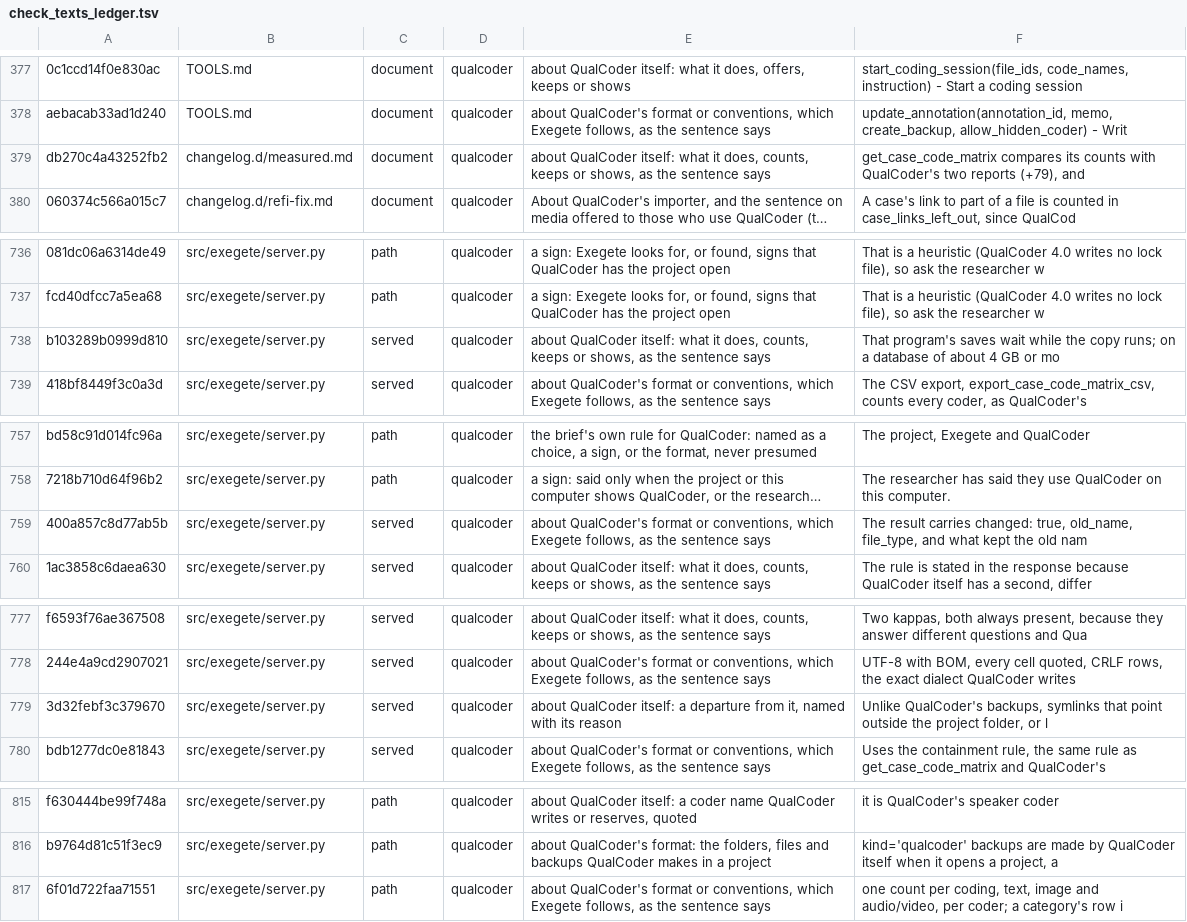
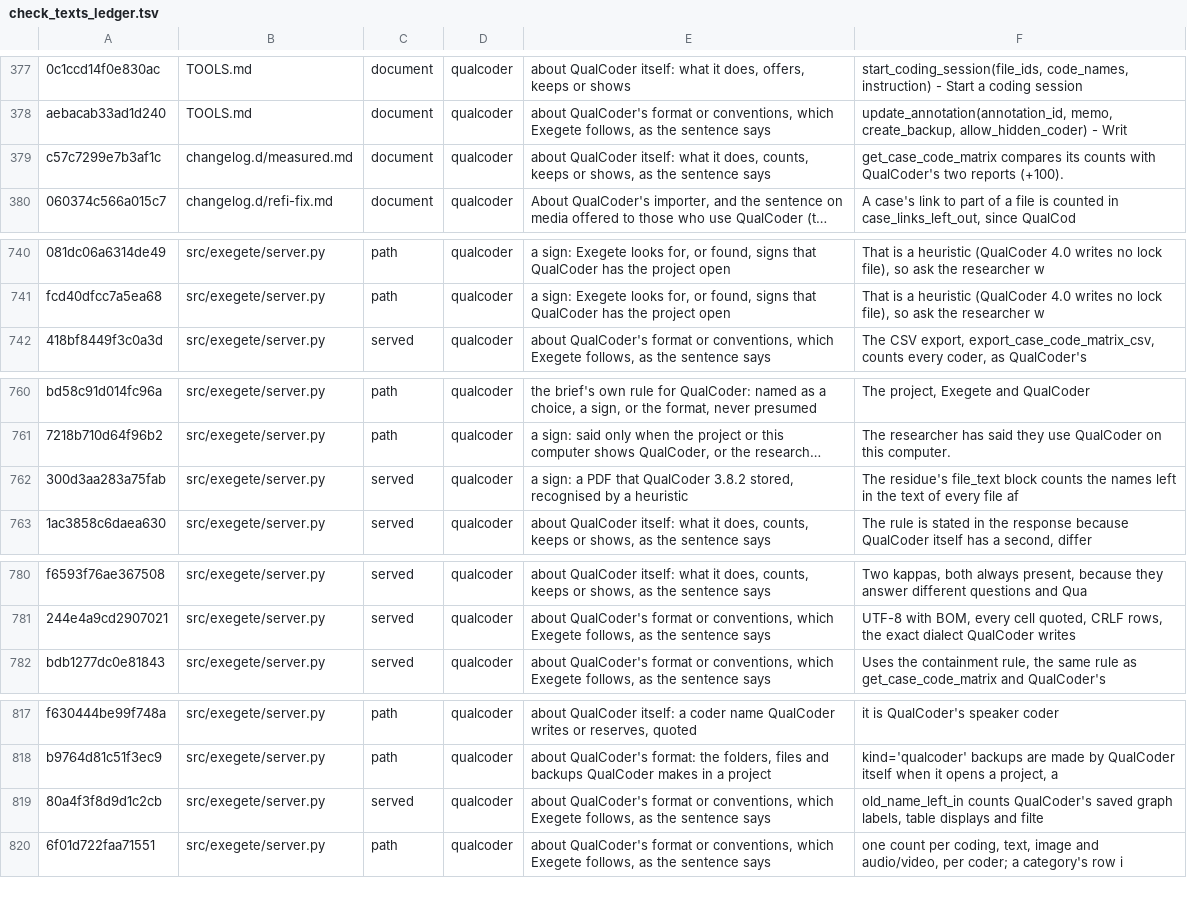
Before and after one commit to nicotem/exegete, a TSV file: scripts/check_texts_ledger.tsv, drawn as a sheet; only a part is shown, gaps mark what is left out; long unchanged cells end in …; removed rows and columns are numbered as before the commit, all else as after; the diff covers the shown part only; the diff names each change by its address in the sheet, - before the commit and + after, or states it on an @@ line.

```diff
--- a/scripts/check_texts_ledger.tsv
+++ b/scripts/check_texts_ledger.tsv
-A379: db270c4a43252fb2
+A379: c57c7299e7b3af1c
-F379: …two reports (+79), and
+F379: …two reports (+100).
-row 738: b103289b0999d810 | src/exegete/server.py | served | qualcoder | about QualCoder itself: what it does, counts, keeps or shows, as the sentence says | That program's saves wait while the copy runs; on a database of about 4 GB or mo
-A762: 400a857c8d77ab5b
+A762: 300d3aa283a75fab
-E762: about QualCoder's format or conventions, which Exegete follows, as the sentence says
+E762: a sign: a PDF that QualCoder 3.8.2 stored, recognised by a heuristic
-F762: The result carries changed: true, old_name, file_type, and what kept the old nam
+F762: The residue's file_text block counts the names left in the text of every file af
-row 779: 3d32febf3c379670 | src/exegete/server.py | served | qualcoder | about QualCoder itself: a departure from it, named with its reason | Unlike QualCoder's backups, symlinks that point outside the project folder, or l
+row 819: 80a4f3f8d9d1c2cb | src/exegete/server.py | served | qualcoder | about QualCoder's format or conventions, which Exegete follows, as the sentence says | old_name_left_in counts QualCoder's saved graph labels, table displays and filte
```
Also changed, not shown: 8 added rows, 5 removed rows and 10 edited cells elsewhere in this file, 11 other files.
